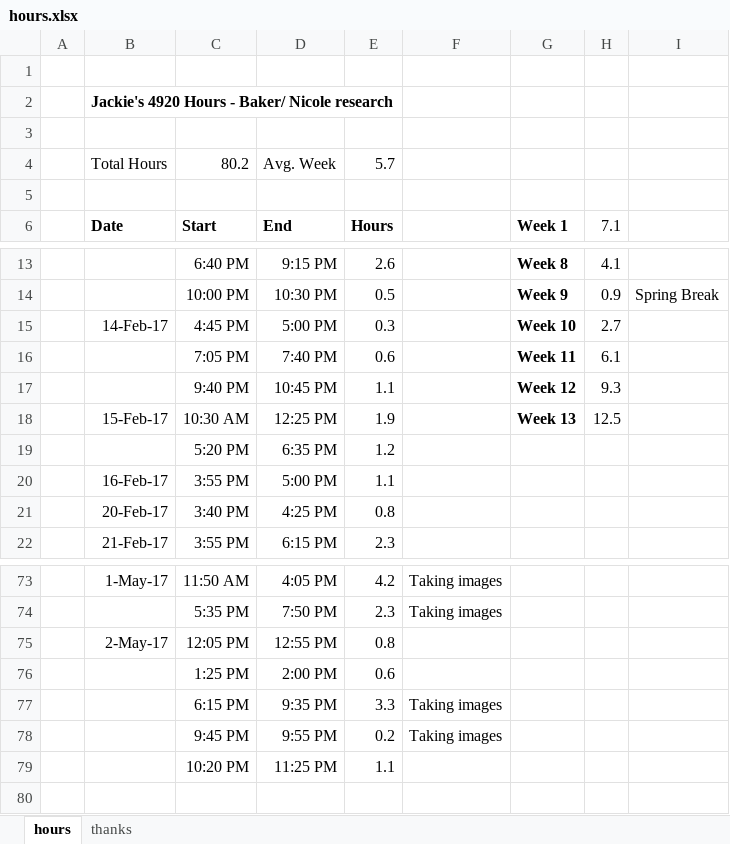
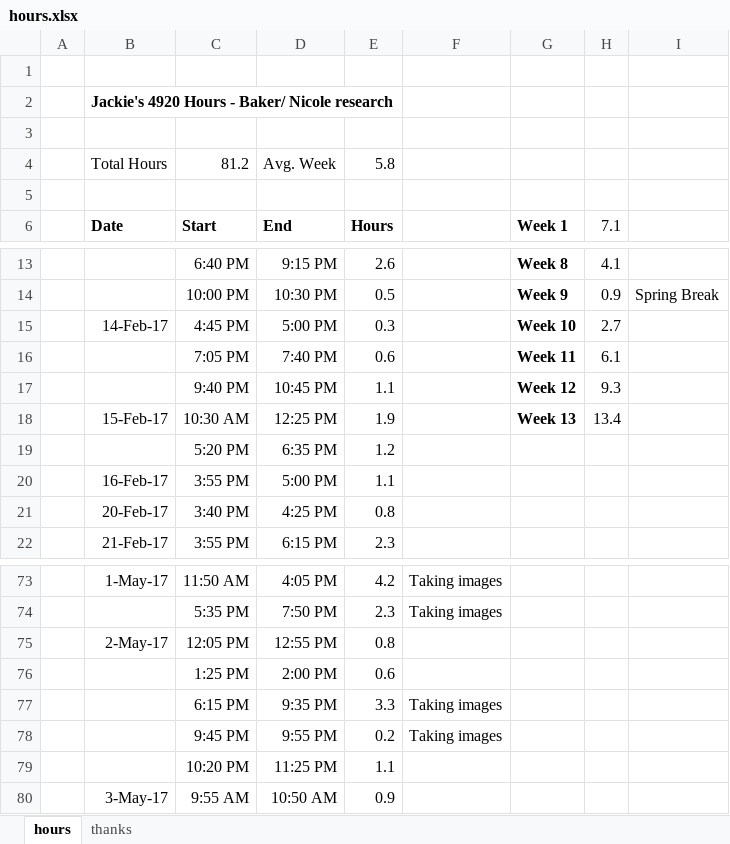
Before and after one commit to jLoven/hardness_test_area_detection, an Excel workbook: hours.xlsx, sheet hours, drawn as a sheet; only a part is shown, gaps mark what is left out; values as stored, in another font and other column widths than the file's, no borders; charts and pictures not drawn; the diff names each change by its address in the sheet, - before the commit and + after, or states it on an @@ line.

Commit message:
hours

```diff
--- a/hours.xlsx (sheet hours)
+++ b/hours.xlsx (sheet hours)
-C4: 80.2
+C4: 81.2
-E4: 5.7
+E4: 5.8
-H18: 12.5
+H18: 13.4
+row 80:  | 3-May-17 | 9:55 AM | 10:50 AM | 0.9
```
Also changed, not shown: charts or pictures, 1 other file.
